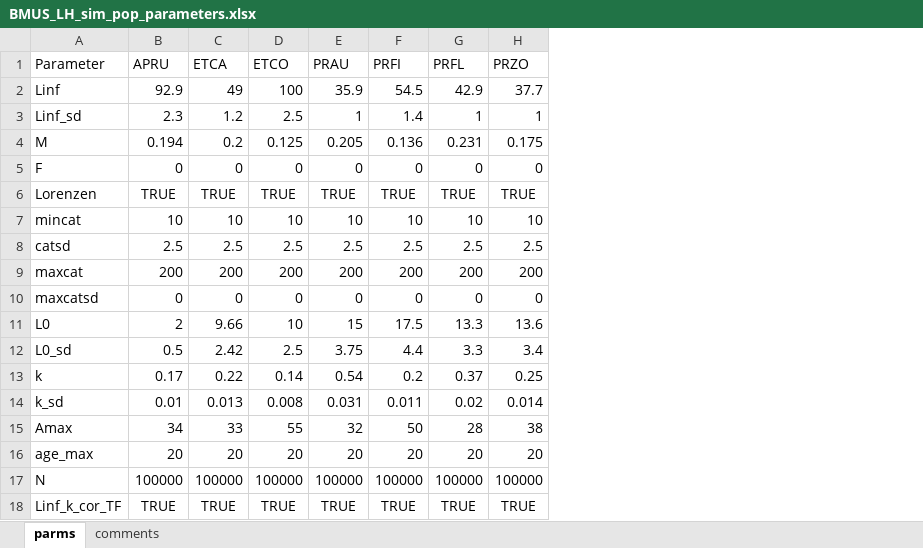
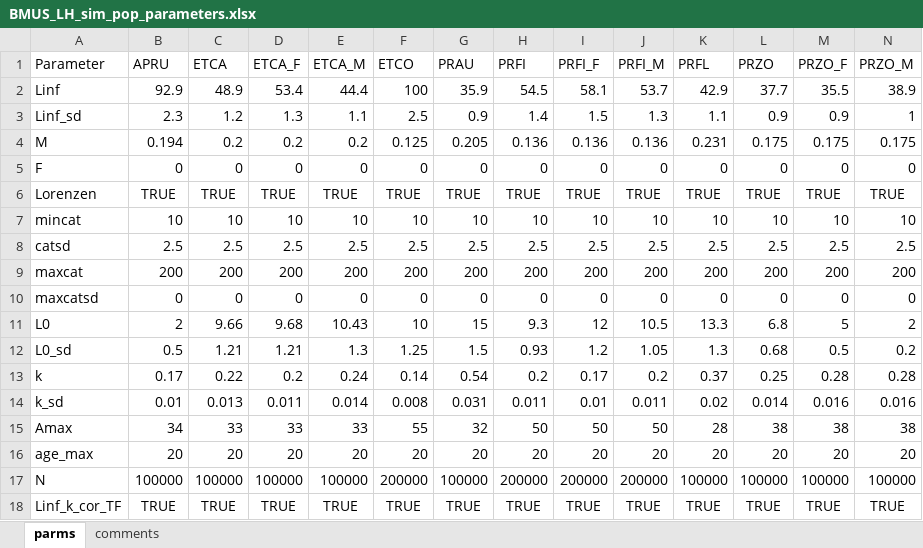
Before and after one commit to NOAA-LHP/CNMI_unfished_sampling, an Excel workbook: BMUS_LH_sim_pop_parameters.xlsx, sheet parms, drawn as a sheet; values as stored, in another font and other column widths than the file's, no borders; addresses are those after the commit; the diff names each change by its address in the sheet, - before the commit and + after, or states it on an @@ line.

```diff
--- a/BMUS_LH_sim_pop_parameters.xlsx (sheet parms)
+++ b/BMUS_LH_sim_pop_parameters.xlsx (sheet parms)
+column D (ETCA_F), rows 2-18: 53.4 | 1.3 | 0.2 | 0 | TRUE | 10 | 2.5 | 200 | 0 | 9.68 | 1.21 | 0.2 | 0.011 | 33 | 20 | 100000 | TRUE
+column E (ETCA_M), rows 2-18: 44.4 | 1.1 | 0.2 | 0 | TRUE | 10 | 2.5 | 200 | 0 | 10.43 | 1.3 | 0.24 | 0.014 | 33 | 20 | 100000 | TRUE
+column I (PRFI_F), rows 2-18: 58.1 | 1.5 | 0.136 | 0 | TRUE | 10 | 2.5 | 200 | 0 | 12 | 1.2 | 0.17 | 0.01 | 50 | 20 | 200000 | TRUE
+column J (PRFI_M), rows 2-18: 53.7 | 1.3 | 0.136 | 0 | TRUE | 10 | 2.5 | 200 | 0 | 10.5 | 1.05 | 0.2 | 0.011 | 50 | 20 | 200000 | TRUE
+column M (PRZO_F), rows 2-18: 35.5 | 0.9 | 0.175 | 0 | TRUE | 10 | 2.5 | 200 | 0 | 5 | 0.5 | 0.28 | 0.016 | 38 | 20 | 100000 | TRUE
+column N (PRZO_M), rows 2-18: 38.9 | 1 | 0.175 | 0 | TRUE | 10 | 2.5 | 200 | 0 | 2 | 0.2 | 0.28 | 0.016 | 38 | 20 | 100000 | TRUE
-C2 (ETCA): 49
+C2 (ETCA): 48.9
-G3 (PRAU): 1
+G3 (PRAU): 0.9
-K3 (PRFL): 1
+K3 (PRFL): 1.1
-L3 (PRZO): 1
+L3 (PRZO): 0.9
-H11 (PRFI): 17.5
+H11 (PRFI): 9.3
-L11 (PRZO): 13.6
+L11 (PRZO): 6.8
-C12 (ETCA): 2.42
+C12 (ETCA): 1.21
-F12 (ETCO): 2.5
+F12 (ETCO): 1.25
-G12 (PRAU): 3.75
+G12 (PRAU): 1.5
-H12 (PRFI): 4.4
+H12 (PRFI): 0.93
-K12 (PRFL): 3.3
+K12 (PRFL): 1.3
-L12 (PRZO): 3.4
+L12 (PRZO): 0.68
-F17 (ETCO): 100000
+F17 (ETCO): 200000
-H17 (PRFI): 100000
+H17 (PRFI): 200000
```
Also changed, not shown: 8 other files.
